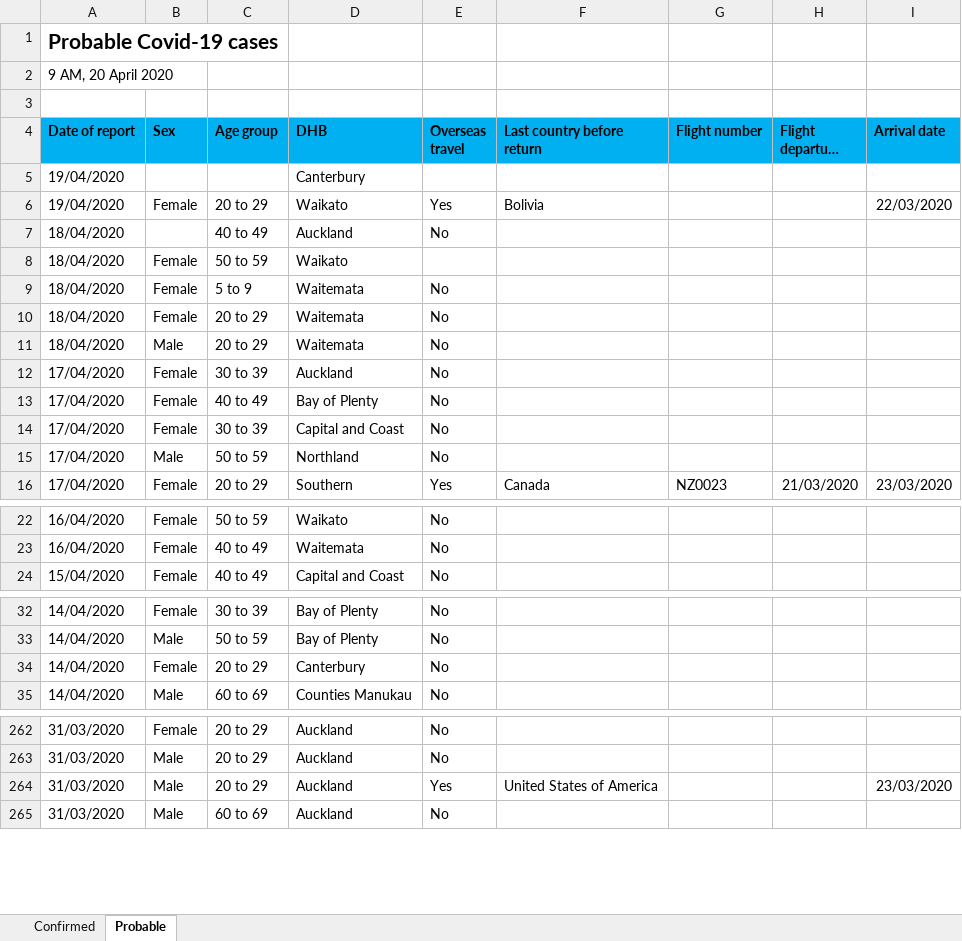
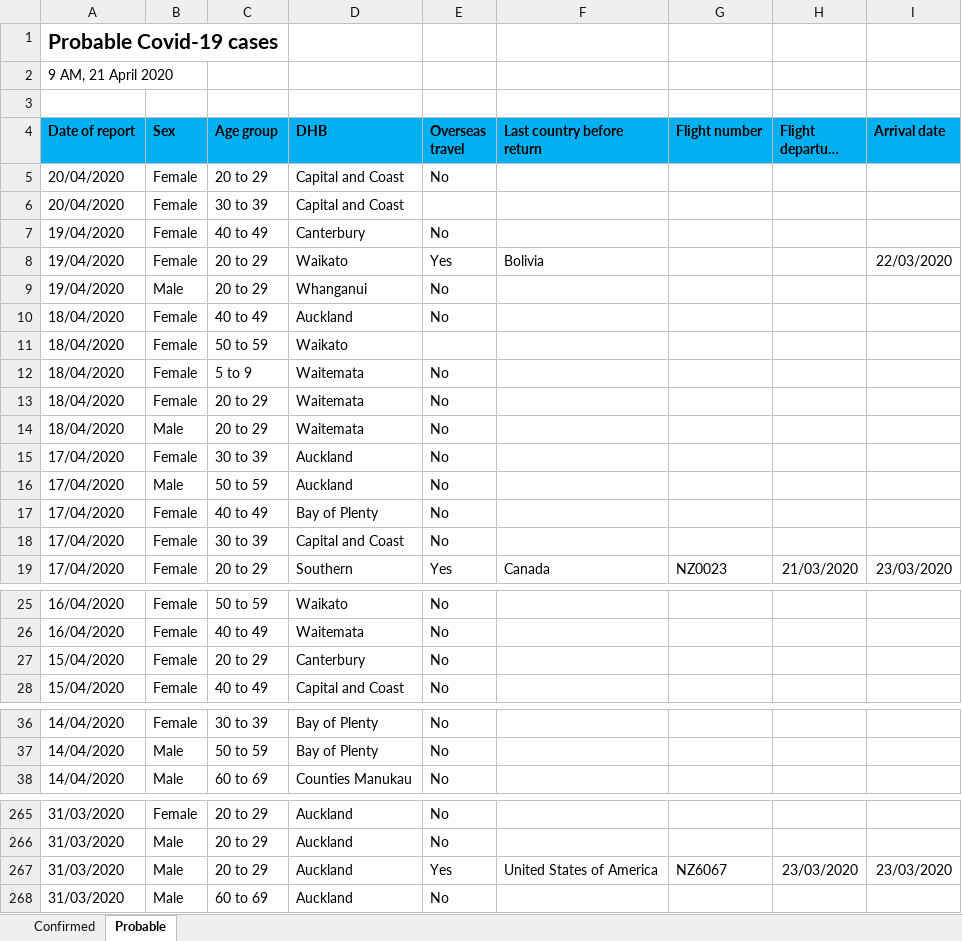
Before and after one commit to sirselim/covid_analysis, an Excel workbook: data/NZ_COVID19_data.xlsx, sheet Probable, drawn as a sheet; only a part is shown, gaps mark what is left out; long unchanged cells end in …; values as stored, in another font and other column widths than the file's, no borders; removed rows and columns are numbered as before the commit, all else as after; the diff covers the shown part only; the diff names each change by its address in the sheet, - before the commit and + after, or states it on an @@ line.

Commit message:
updated data for 21st April

```diff
--- a/data/NZ_COVID19_data.xlsx (sheet Probable)
+++ b/data/NZ_COVID19_data.xlsx (sheet Probable)
-A2 (Date of report): 9 AM, 20 April 2020
+A2 (Date of report): 9 AM, 21 April 2020
+row 5: 20/04/2020 | Female | 20 to 29 | Capital and Coast | No
+row 6: 20/04/2020 | Female | 30 to 39 | Capital and Coast
-B7 (Sex): (empty)
+B7 (Sex): Female
-C7 (Age group): (empty)
+C7 (Age group): 40 to 49
-E7 (Overseas travel): (empty)
+E7 (Overseas travel): No
+row 9: 19/04/2020 | Male | 20 to 29 | Whanganui | No
-B10 (Sex): (empty)
+B10 (Sex): Female
+row 16: 17/04/2020 | Male | 50 to 59 | Auckland | No
-row 15: 17/04/2020 | Male | 50 to 59 | Northland | No
+row 27: 15/04/2020 | Female | 20 to 29 | Canterbury | No
-row 34: 14/04/2020 | Female | 20 to 29 | Canterbury | No
-G267 (Flight number): (empty)
+G267 (Flight number): NZ6067
-H267 (Flight departure date): (empty)
+H267 (Flight departure date): 23/03/2020
```
Also changed, not shown: 5 edited cells elsewhere in this sheet, sheet Confirmed, 3 other files.
